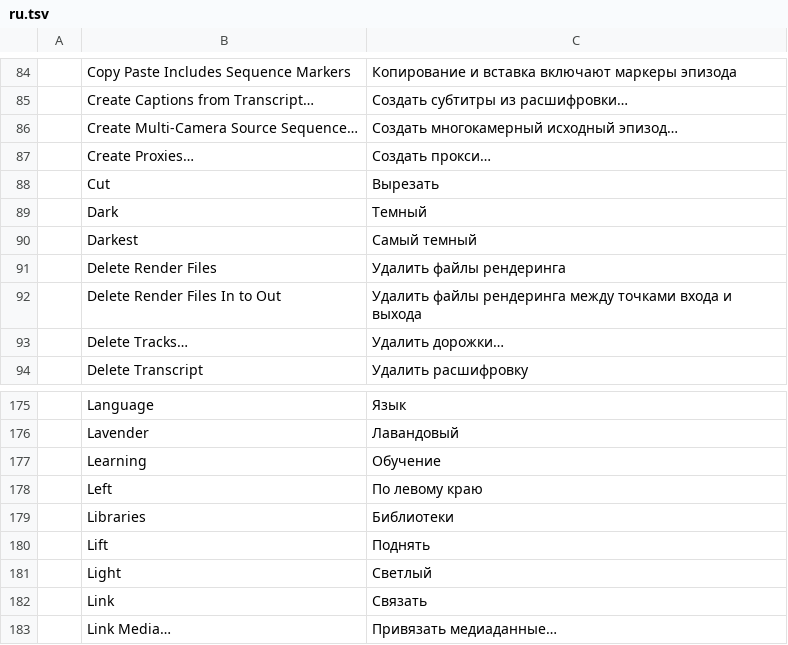
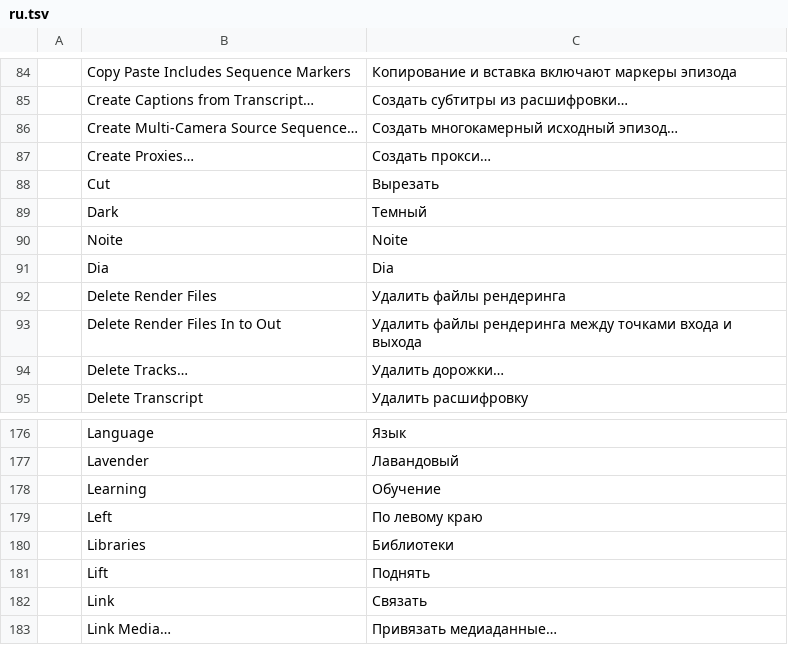
Before and after one commit to mrcandrade/fisilab-filme, a TSV file: crates/ui-egui/src/i18n/ru.tsv, drawn as a sheet; only a part is shown, gaps mark what is left out; removed rows and columns are numbered as before the commit, all else as after; the diff names each change by its address in the sheet, - before the commit and + after, or states it on an @@ line.

```diff
--- a/crates/ui-egui/src/i18n/ru.tsv
+++ b/crates/ui-egui/src/i18n/ru.tsv
-row 90:  | Darkest | Самый темный
+row 90:  | Noite | Noite
+row 91:  | Dia | Dia
-row 181:  | Light | Светлый
```
Also changed, not shown: crates/ui-egui/src/i18n/es.tsv, crates/ui-egui/src/i18n/ja.tsv, 16 other files.
